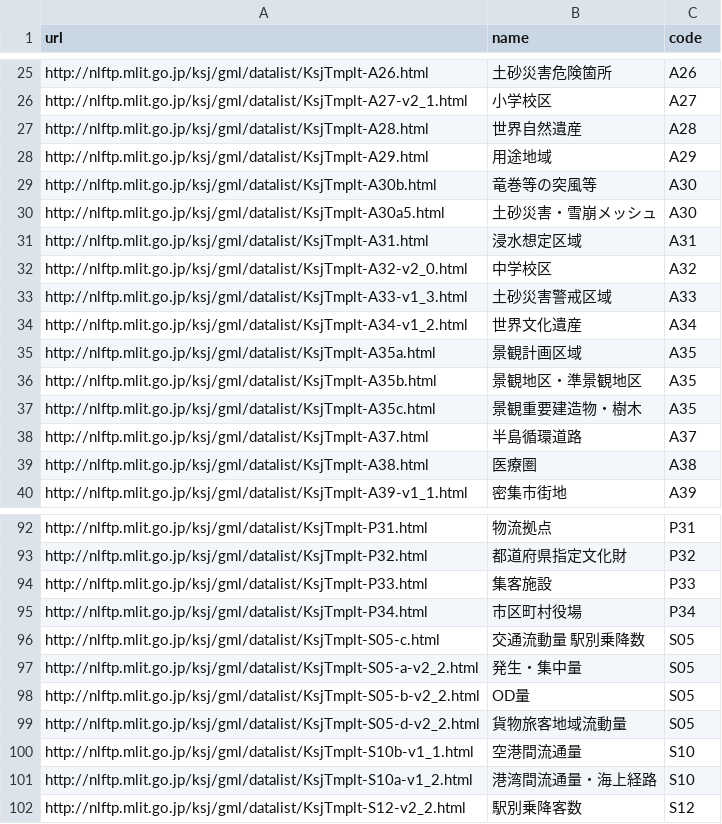
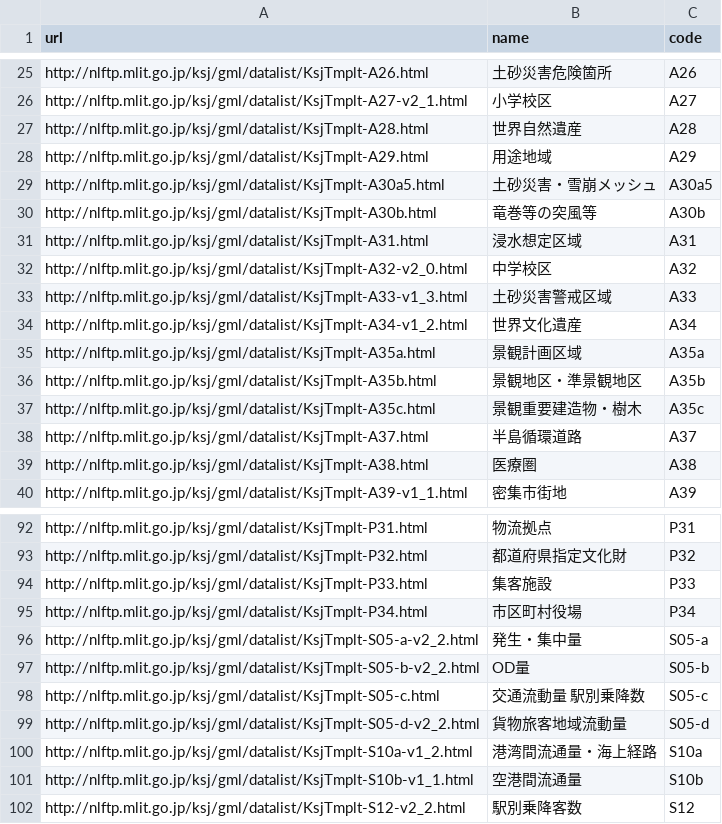
Before and after one commit to yutannihilation/kokudosuuchi, a CSV file: data-raw/KSJCodeDescriptionURL.csv, drawn as a sheet; only a part is shown, gaps mark what is left out; the diff covers the shown part only.

Commit message:
update KSJCodeDescriptionURL

```diff
--- a/data-raw/KSJCodeDescriptionURL.csv
+++ b/data-raw/KSJCodeDescriptionURL.csv
@@ -28,4 +28,4 @@ http://nlftp.mlit.go.jp/ksj/gml/datalist/KsjTmplt-A28.html,世界自然遺産,A2
 http://nlftp.mlit.go.jp/ksj/gml/datalist/KsjTmplt-A29.html,用途地域,A29
-http://nlftp.mlit.go.jp/ksj/gml/datalist/KsjTmplt-A30b.html,竜巻等の突風等,A30
-http://nlftp.mlit.go.jp/ksj/gml/datalist/KsjTmplt-A30a5.html,土砂災害・雪崩メッシュ,A30
+http://nlftp.mlit.go.jp/ksj/gml/datalist/KsjTmplt-A30a5.html,土砂災害・雪崩メッシュ,A30a5
+http://nlftp.mlit.go.jp/ksj/gml/datalist/KsjTmplt-A30b.html,竜巻等の突風等,A30b
 http://nlftp.mlit.go.jp/ksj/gml/datalist/KsjTmplt-A31.html,浸水想定区域,A31
@@ -34,5 +34,5 @@ http://nlftp.mlit.go.jp/ksj/gml/datalist/KsjTmplt-A33-v1_3.html,土砂災害警
 http://nlftp.mlit.go.jp/ksj/gml/datalist/KsjTmplt-A34-v1_2.html,世界文化遺産,A34
-http://nlftp.mlit.go.jp/ksj/gml/datalist/KsjTmplt-A35a.html,景観計画区域,A35
-http://nlftp.mlit.go.jp/ksj/gml/datalist/KsjTmplt-A35b.html,景観地区・準景観地区,A35
-http://nlftp.mlit.go.jp/ksj/gml/datalist/KsjTmplt-A35c.html,景観重要建造物・樹木,A35
+http://nlftp.mlit.go.jp/ksj/gml/datalist/KsjTmplt-A35a.html,景観計画区域,A35a
+http://nlftp.mlit.go.jp/ksj/gml/datalist/KsjTmplt-A35b.html,景観地区・準景観地区,A35b
+http://nlftp.mlit.go.jp/ksj/gml/datalist/KsjTmplt-A35c.html,景観重要建造物・樹木,A35c
 http://nlftp.mlit.go.jp/ksj/gml/datalist/KsjTmplt-A37.html,半島循環道路,A37
@@ -95,8 +95,8 @@ http://nlftp.mlit.go.jp/ksj/gml/datalist/KsjTmplt-P33.html,集客施設,P33
 http://nlftp.mlit.go.jp/ksj/gml/datalist/KsjTmplt-P34.html,市区町村役場,P34
-http://nlftp.mlit.go.jp/ksj/gml/datalist/KsjTmplt-S05-c.html,交通流動量 駅別乗降数,S05
-http://nlftp.mlit.go.jp/ksj/gml/datalist/KsjTmplt-S05-a-v2_2.html,発生・集中量,S05
-http://nlftp.mlit.go.jp/ksj/gml/datalist/KsjTmplt-S05-b-v2_2.html,OD量,S05
-http://nlftp.mlit.go.jp/ksj/gml/datalist/KsjTmplt-S05-d-v2_2.html,貨物旅客地域流動量,S05
-http://nlftp.mlit.go.jp/ksj/gml/datalist/KsjTmplt-S10b-v1_1.html,空港間流通量,S10
-http://nlftp.mlit.go.jp/ksj/gml/datalist/KsjTmplt-S10a-v1_2.html,港湾間流通量・海上経路,S10
+http://nlftp.mlit.go.jp/ksj/gml/datalist/KsjTmplt-S05-a-v2_2.html,発生・集中量,S05-a
+http://nlftp.mlit.go.jp/ksj/gml/datalist/KsjTmplt-S05-b-v2_2.html,OD量,S05-b
+http://nlftp.mlit.go.jp/ksj/gml/datalist/KsjTmplt-S05-c.html,交通流動量 駅別乗降数,S05-c
+http://nlftp.mlit.go.jp/ksj/gml/datalist/KsjTmplt-S05-d-v2_2.html,貨物旅客地域流動量,S05-d
+http://nlftp.mlit.go.jp/ksj/gml/datalist/KsjTmplt-S10a-v1_2.html,港湾間流通量・海上経路,S10a
+http://nlftp.mlit.go.jp/ksj/gml/datalist/KsjTmplt-S10b-v1_1.html,空港間流通量,S10b
 http://nlftp.mlit.go.jp/ksj/gml/datalist/KsjTmplt-S12-v2_2.html,駅別乗降客数,S12
```
Also changed, not shown: 12 edited cells elsewhere in this file, 2 other files.
